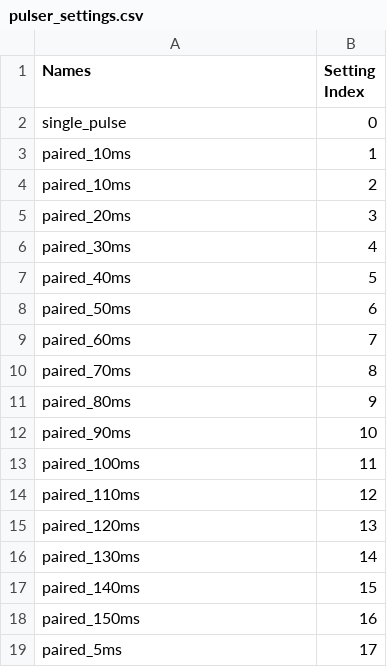
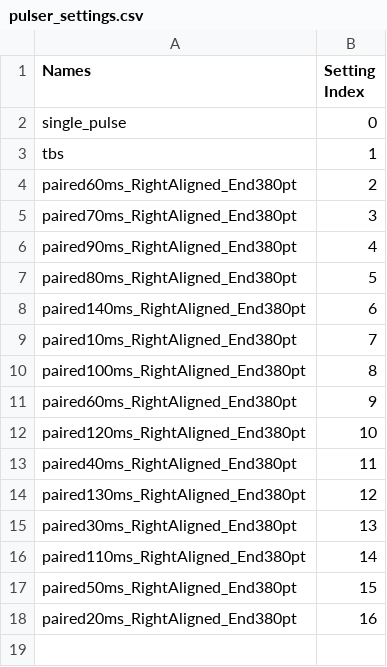
Before and after one commit to john-judge/TSM-to-ZDA, a CSV file: pulser_settings.csv, drawn as a sheet.

Commit message:
tested and fixed PPR alignment on new rig, and created all right-aligned files on new rig

```diff
--- a/pulser_settings.csv
+++ b/pulser_settings.csv
@@ -2,18 +2,17 @@ Names,Setting Index
 single_pulse,0
-paired_10ms,1
-paired_10ms,2
-paired_20ms,3
-paired_30ms,4
-paired_40ms,5
-paired_50ms,6
-paired_60ms,7
-paired_70ms,8
-paired_80ms,9
-paired_90ms,10
-paired_100ms,11
-paired_110ms,12
-paired_120ms,13
-paired_130ms,14
-paired_140ms,15
-paired_150ms,16
-paired_5ms,17
+tbs,1
+paired60ms_RightAligned_End380pt,2
+paired70ms_RightAligned_End380pt,3
+paired90ms_RightAligned_End380pt,4
+paired80ms_RightAligned_End380pt,5
+paired140ms_RightAligned_End380pt,6
+paired10ms_RightAligned_End380pt,7
+paired100ms_RightAligned_End380pt,8
+paired60ms_RightAligned_End380pt,9
+paired120ms_RightAligned_End380pt,10
+paired40ms_RightAligned_End380pt,11
+paired130ms_RightAligned_End380pt,12
+paired30ms_RightAligned_End380pt,13
+paired110ms_RightAligned_End380pt,14
+paired50ms_RightAligned_End380pt,15
+paired20ms_RightAligned_End380pt,16
```
Also changed, not shown: 9 other files.
